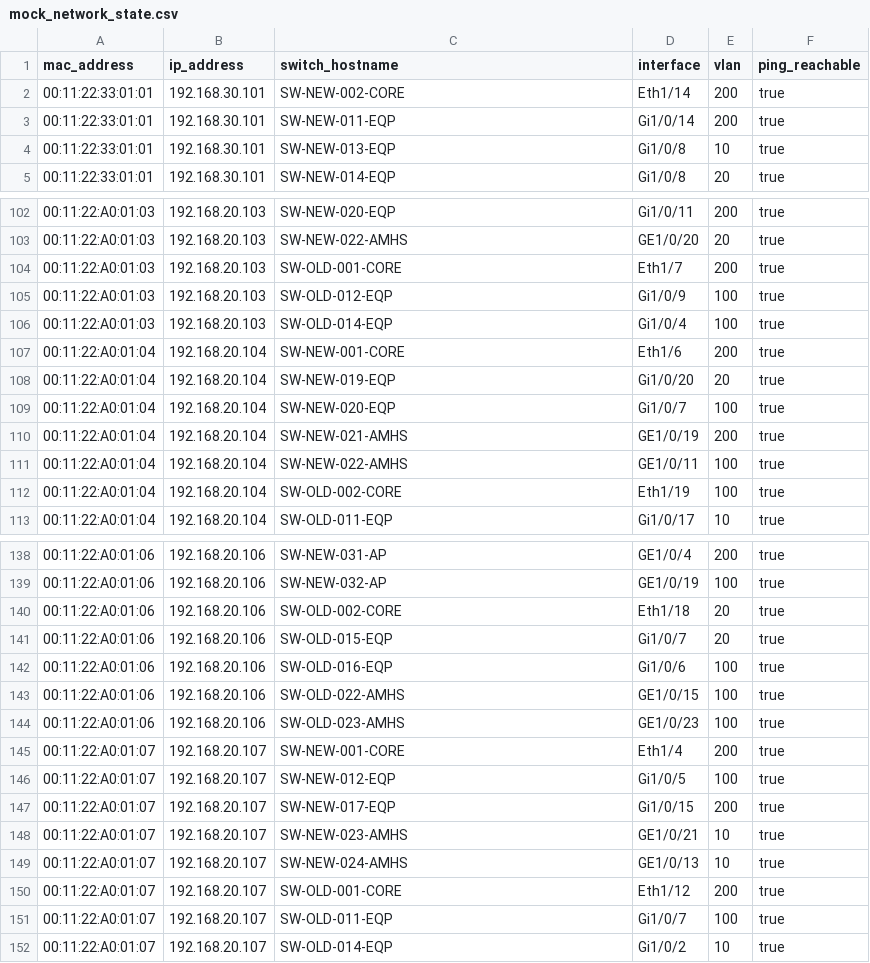
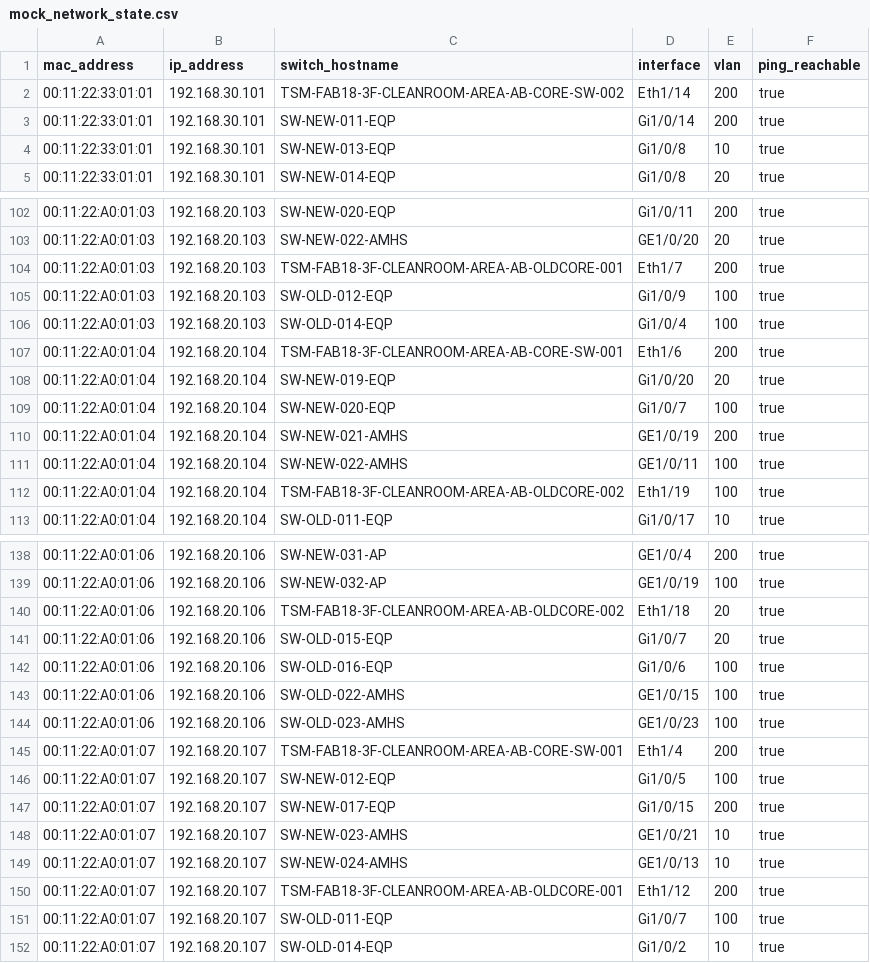
Before and after one commit to coolguazitech/network-dashboard, a CSV file: test_data/mock_network_state.csv, drawn as a sheet; only a part is shown, gaps mark what is left out; the diff covers the shown part only.

```diff
--- a/test_data/mock_network_state.csv
+++ b/test_data/mock_network_state.csv
@@ -1,3 +1,3 @@
 mac_address,ip_address,switch_hostname,interface,vlan,ping_reachable
-00:11:22:33:01:01,192.168.30.101,SW-NEW-002-CORE,Eth1/14,200,true
+00:11:22:33:01:01,192.168.30.101,TSM-FAB18-3F-CLEANROOM-AREA-AB-CORE-SW-002,Eth1/14,200,true
 00:11:22:33:01:01,192.168.30.101,SW-NEW-011-EQP,Gi1/0/14,200,true
@@ -103,6 +103,6 @@ mac_address,ip_address,switch_hostname,interface,vlan,ping_reachable
 00:11:22:A0:01:03,192.168.20.103,SW-NEW-022-AMHS,GE1/0/20,20,true
-00:11:22:A0:01:03,192.168.20.103,SW-OLD-001-CORE,Eth1/7,200,true
+00:11:22:A0:01:03,192.168.20.103,TSM-FAB18-3F-CLEANROOM-AREA-AB-OLDCORE-001,Eth1/7,200,true
 00:11:22:A0:01:03,192.168.20.103,SW-OLD-012-EQP,Gi1/0/9,100,true
 00:11:22:A0:01:03,192.168.20.103,SW-OLD-014-EQP,Gi1/0/4,100,true
-00:11:22:A0:01:04,192.168.20.104,SW-NEW-001-CORE,Eth1/6,200,true
+00:11:22:A0:01:04,192.168.20.104,TSM-FAB18-3F-CLEANROOM-AREA-AB-CORE-SW-001,Eth1/6,200,true
 00:11:22:A0:01:04,192.168.20.104,SW-NEW-019-EQP,Gi1/0/20,20,true
@@ -111,3 +111,3 @@ mac_address,ip_address,switch_hostname,interface,vlan,ping_reachable
 00:11:22:A0:01:04,192.168.20.104,SW-NEW-022-AMHS,GE1/0/11,100,true
-00:11:22:A0:01:04,192.168.20.104,SW-OLD-002-CORE,Eth1/19,100,true
+00:11:22:A0:01:04,192.168.20.104,TSM-FAB18-3F-CLEANROOM-AREA-AB-OLDCORE-002,Eth1/19,100,true
 00:11:22:A0:01:04,192.168.20.104,SW-OLD-011-EQP,Gi1/0/17,10,true
@@ -139,3 +139,3 @@ mac_address,ip_address,switch_hostname,interface,vlan,ping_reachable
 00:11:22:A0:01:06,192.168.20.106,SW-NEW-032-AP,GE1/0/19,100,true
-00:11:22:A0:01:06,192.168.20.106,SW-OLD-002-CORE,Eth1/18,20,true
+00:11:22:A0:01:06,192.168.20.106,TSM-FAB18-3F-CLEANROOM-AREA-AB-OLDCORE-002,Eth1/18,20,true
 00:11:22:A0:01:06,192.168.20.106,SW-OLD-015-EQP,Gi1/0/7,20,true
@@ -144,3 +144,3 @@ mac_address,ip_address,switch_hostname,interface,vlan,ping_reachable
 00:11:22:A0:01:06,192.168.20.106,SW-OLD-023-AMHS,GE1/0/23,100,true
-00:11:22:A0:01:07,192.168.20.107,SW-NEW-001-CORE,Eth1/4,200,true
+00:11:22:A0:01:07,192.168.20.107,TSM-FAB18-3F-CLEANROOM-AREA-AB-CORE-SW-001,Eth1/4,200,true
 00:11:22:A0:01:07,192.168.20.107,SW-NEW-012-EQP,Gi1/0/5,100,true
@@ -149,3 +149,3 @@ mac_address,ip_address,switch_hostname,interface,vlan,ping_reachable
 00:11:22:A0:01:07,192.168.20.107,SW-NEW-024-AMHS,GE1/0/13,10,true
-00:11:22:A0:01:07,192.168.20.107,SW-OLD-001-CORE,Eth1/12,200,true
+00:11:22:A0:01:07,192.168.20.107,TSM-FAB18-3F-CLEANROOM-AREA-AB-OLDCORE-001,Eth1/12,200,true
 00:11:22:A0:01:07,192.168.20.107,SW-OLD-011-EQP,Gi1/0/7,100,true
```
Also changed, not shown: 43 edited cells elsewhere in this file, 5 other files.
